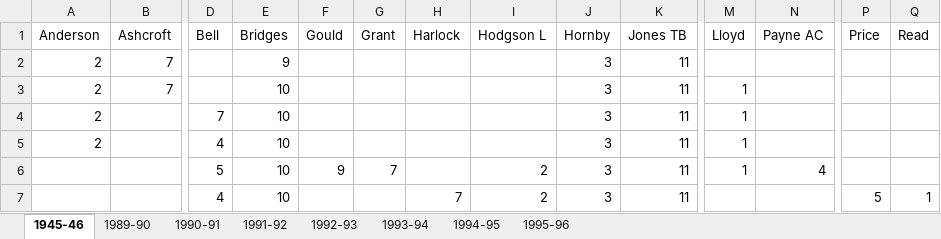
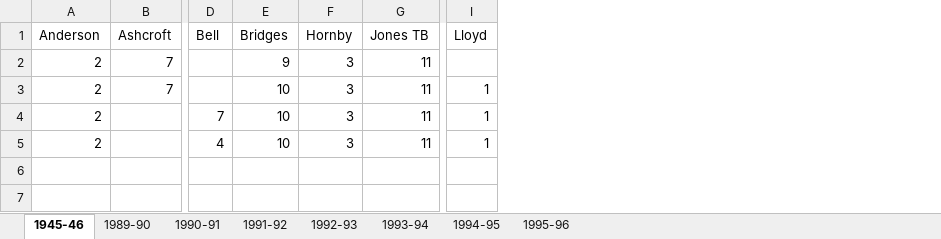
Before and after one commit to petebrown/complete-record, an Excel workbook: seasons/excel/scanning-seasons.xlsx, sheet 1945-46, drawn as a sheet; only a part is shown, gaps mark what is left out; values as stored, in another font and other column widths than the file's, no borders; rows hold the shown columns only; the diff names each change by its address in the sheet, - before the commit and + after, or states it on an @@ line.

Commit message:
updated excel

```diff
--- a/seasons/excel/scanning-seasons.xlsx (sheet 1945-46)
+++ b/seasons/excel/scanning-seasons.xlsx (sheet 1945-46)
-column F (Gould), empty
-column G (Grant), empty
-column H (Harlock), empty
-column I (Hodgson L), empty
-column N (Payne AC), empty
-column P (Price), empty
-column Q (Read), empty
-row 6:  |  | 5 | 10 | 9 | 7 |  | 2 | 3 | 11 | 1 | 4
-row 7:  |  | 4 | 10 |  |  | 7 | 2 | 3 | 11 |  |  | 5 | 1
```
Also changed, not shown: 4 other files.
